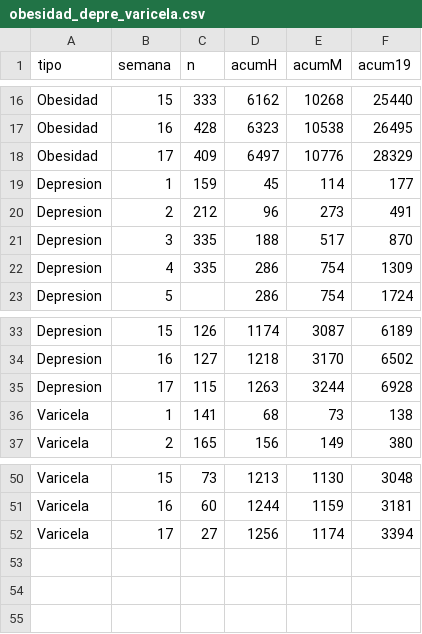
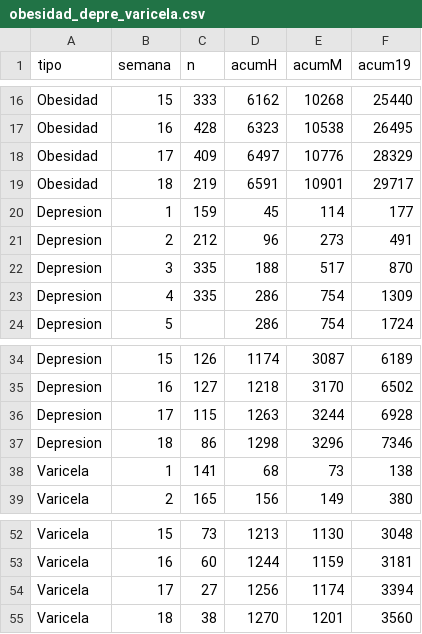
Before and after one commit to diegovalle/IRAG, a CSV file: data/obesidad_depre_varicela.csv, drawn as a sheet; only a part is shown, gaps mark what is left out; the diff names each change by its address in the sheet, - before the commit and + after, or states it on an @@ line.

```diff
--- a/data/obesidad_depre_varicela.csv
+++ b/data/obesidad_depre_varicela.csv
+row 19: Obesidad | 18 | 219 | 6591 | 10901 | 29717
+row 37: Depresion | 18 | 86 | 1298 | 3296 | 7346
+row 55: Varicela | 18 | 38 | 1270 | 1201 | 3560
```
Also changed, not shown: cache/neumonias_nacional.csv, data/boletin.csv, 4 other files.
